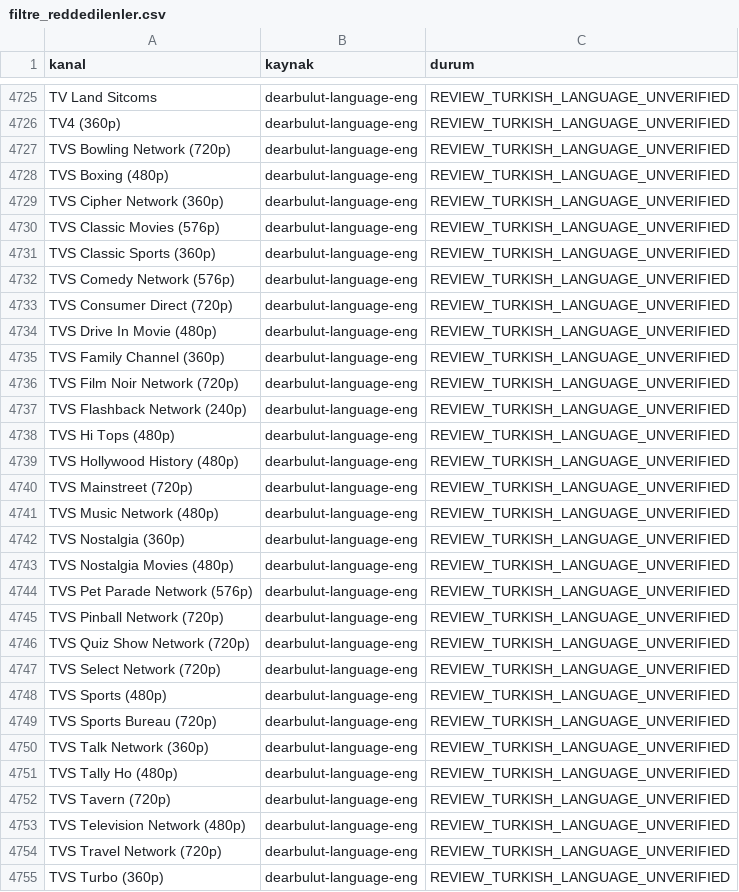
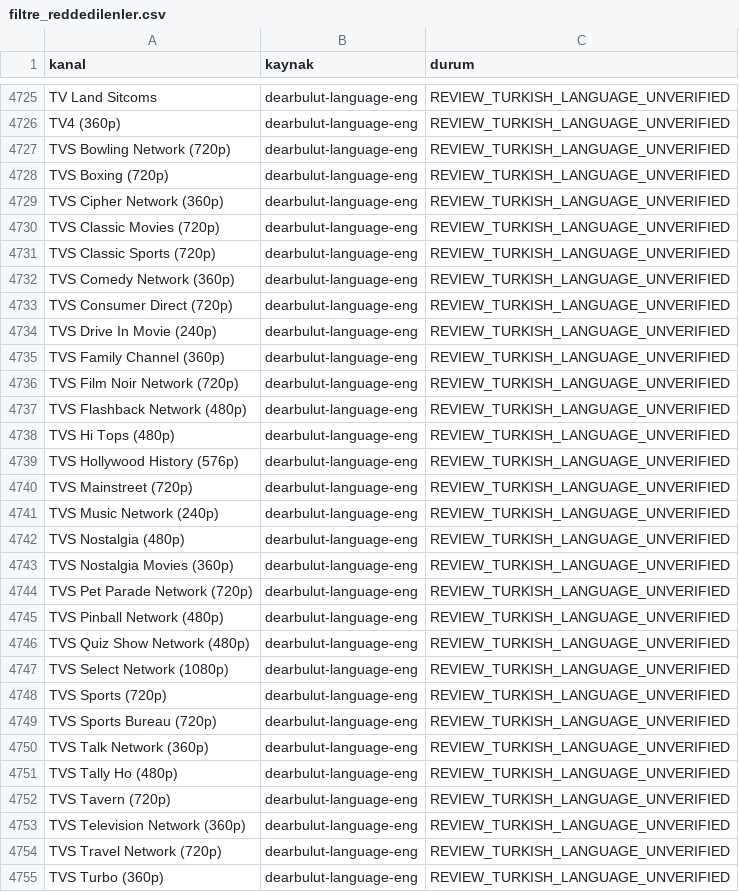
Before and after one commit to Madsc55/madsc-tv, a CSV file: madsc_kesif/filtre_reddedilenler.csv, drawn as a sheet; only a part is shown, gaps mark what is left out; the diff covers the shown part only.

```diff
--- a/madsc_kesif/filtre_reddedilenler.csv
+++ b/madsc_kesif/filtre_reddedilenler.csv
@@ -4727,23 +4727,23 @@ TV4 (360p),dearbulut-language-eng,REVIEW_TURKISH_LANGUAGE_UNVERIFIED
 TVS Bowling Network (720p),dearbulut-language-eng,REVIEW_TURKISH_LANGUAGE_UNVERIFIED
-TVS Boxing (480p),dearbulut-language-eng,REVIEW_TURKISH_LANGUAGE_UNVERIFIED
+TVS Boxing (720p),dearbulut-language-eng,REVIEW_TURKISH_LANGUAGE_UNVERIFIED
 TVS Cipher Network (360p),dearbulut-language-eng,REVIEW_TURKISH_LANGUAGE_UNVERIFIED
-TVS Classic Movies (576p),dearbulut-language-eng,REVIEW_TURKISH_LANGUAGE_UNVERIFIED
-TVS Classic Sports (360p),dearbulut-language-eng,REVIEW_TURKISH_LANGUAGE_UNVERIFIED
-TVS Comedy Network (576p),dearbulut-language-eng,REVIEW_TURKISH_LANGUAGE_UNVERIFIED
+TVS Classic Movies (720p),dearbulut-language-eng,REVIEW_TURKISH_LANGUAGE_UNVERIFIED
+TVS Classic Sports (720p),dearbulut-language-eng,REVIEW_TURKISH_LANGUAGE_UNVERIFIED
+TVS Comedy Network (360p),dearbulut-language-eng,REVIEW_TURKISH_LANGUAGE_UNVERIFIED
 TVS Consumer Direct (720p),dearbulut-language-eng,REVIEW_TURKISH_LANGUAGE_UNVERIFIED
-TVS Drive In Movie (480p),dearbulut-language-eng,REVIEW_TURKISH_LANGUAGE_UNVERIFIED
+TVS Drive In Movie (240p),dearbulut-language-eng,REVIEW_TURKISH_LANGUAGE_UNVERIFIED
 TVS Family Channel (360p),dearbulut-language-eng,REVIEW_TURKISH_LANGUAGE_UNVERIFIED
 TVS Film Noir Network (720p),dearbulut-language-eng,REVIEW_TURKISH_LANGUAGE_UNVERIFIED
-TVS Flashback Network (240p),dearbulut-language-eng,REVIEW_TURKISH_LANGUAGE_UNVERIFIED
+TVS Flashback Network (480p),dearbulut-language-eng,REVIEW_TURKISH_LANGUAGE_UNVERIFIED
 TVS Hi Tops (480p),dearbulut-language-eng,REVIEW_TURKISH_LANGUAGE_UNVERIFIED
-TVS Hollywood History (480p),dearbulut-language-eng,REVIEW_TURKISH_LANGUAGE_UNVERIFIED
+TVS Hollywood History (576p),dearbulut-language-eng,REVIEW_TURKISH_LANGUAGE_UNVERIFIED
 TVS Mainstreet (720p),dearbulut-language-eng,REVIEW_TURKISH_LANGUAGE_UNVERIFIED
-TVS Music Network (480p),dearbulut-language-eng,REVIEW_TURKISH_LANGUAGE_UNVERIFIED
-TVS Nostalgia (360p),dearbulut-language-eng,REVIEW_TURKISH_LANGUAGE_UNVERIFIED
-TVS Nostalgia Movies (480p),dearbulut-language-eng,REVIEW_TURKISH_LANGUAGE_UNVERIFIED
-TVS Pet Parade Network (576p),dearbulut-language-eng,REVIEW_TURKISH_LANGUAGE_UNVERIFIED
-TVS Pinball Network (720p),dearbulut-language-eng,REVIEW_TURKISH_LANGUAGE_UNVERIFIED
-TVS Quiz Show Network (720p),dearbulut-language-eng,REVIEW_TURKISH_LANGUAGE_UNVERIFIED
-TVS Select Network (720p),dearbulut-language-eng,REVIEW_TURKISH_LANGUAGE_UNVERIFIED
-TVS Sports (480p),dearbulut-language-eng,REVIEW_TURKISH_LANGUAGE_UNVERIFIED
+TVS Music Network (240p),dearbulut-language-eng,REVIEW_TURKISH_LANGUAGE_UNVERIFIED
+TVS Nostalgia (480p),dearbulut-language-eng,REVIEW_TURKISH_LANGUAGE_UNVERIFIED
+TVS Nostalgia Movies (360p),dearbulut-language-eng,REVIEW_TURKISH_LANGUAGE_UNVERIFIED
+TVS Pet Parade Network (720p),dearbulut-language-eng,REVIEW_TURKISH_LANGUAGE_UNVERIFIED
+TVS Pinball Network (480p),dearbulut-language-eng,REVIEW_TURKISH_LANGUAGE_UNVERIFIED
+TVS Quiz Show Network (480p),dearbulut-language-eng,REVIEW_TURKISH_LANGUAGE_UNVERIFIED
+TVS Select Network (1080p),dearbulut-language-eng,REVIEW_TURKISH_LANGUAGE_UNVERIFIED
+TVS Sports (720p),dearbulut-language-eng,REVIEW_TURKISH_LANGUAGE_UNVERIFIED
 TVS Sports Bureau (720p),dearbulut-language-eng,REVIEW_TURKISH_LANGUAGE_UNVERIFIED
@@ -4752,3 +4752,3 @@ TVS Tally Ho (480p),dearbulut-language-eng,REVIEW_TURKISH_LANGUAGE_UNVERIFIED
 TVS Tavern (720p),dearbulut-language-eng,REVIEW_TURKISH_LANGUAGE_UNVERIFIED
-TVS Television Network (480p),dearbulut-language-eng,REVIEW_TURKISH_LANGUAGE_UNVERIFIED
+TVS Television Network (360p),dearbulut-language-eng,REVIEW_TURKISH_LANGUAGE_UNVERIFIED
 TVS Travel Network (720p),dearbulut-language-eng,REVIEW_TURKISH_LANGUAGE_UNVERIFIED
```
Also changed, not shown: 35 edited cells elsewhere in this file, madsc_kesif/ana_liste_calismayanlar.csv, madsc_kesif/ana_liste_saglik_raporu.csv, 7 other files.
